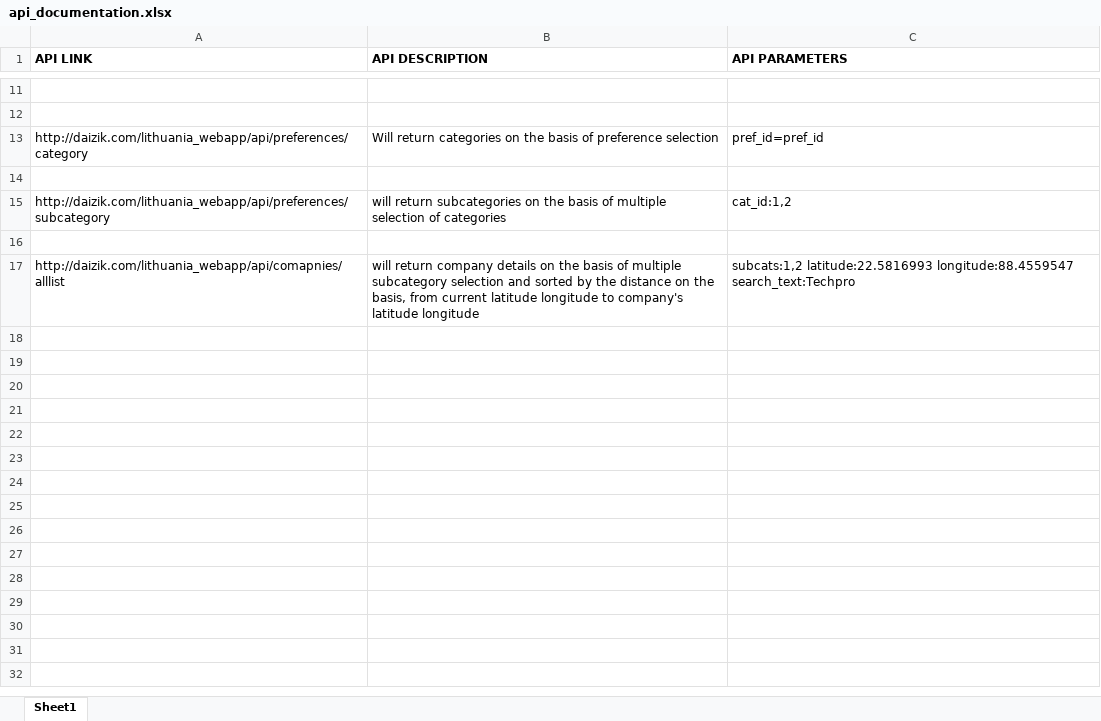
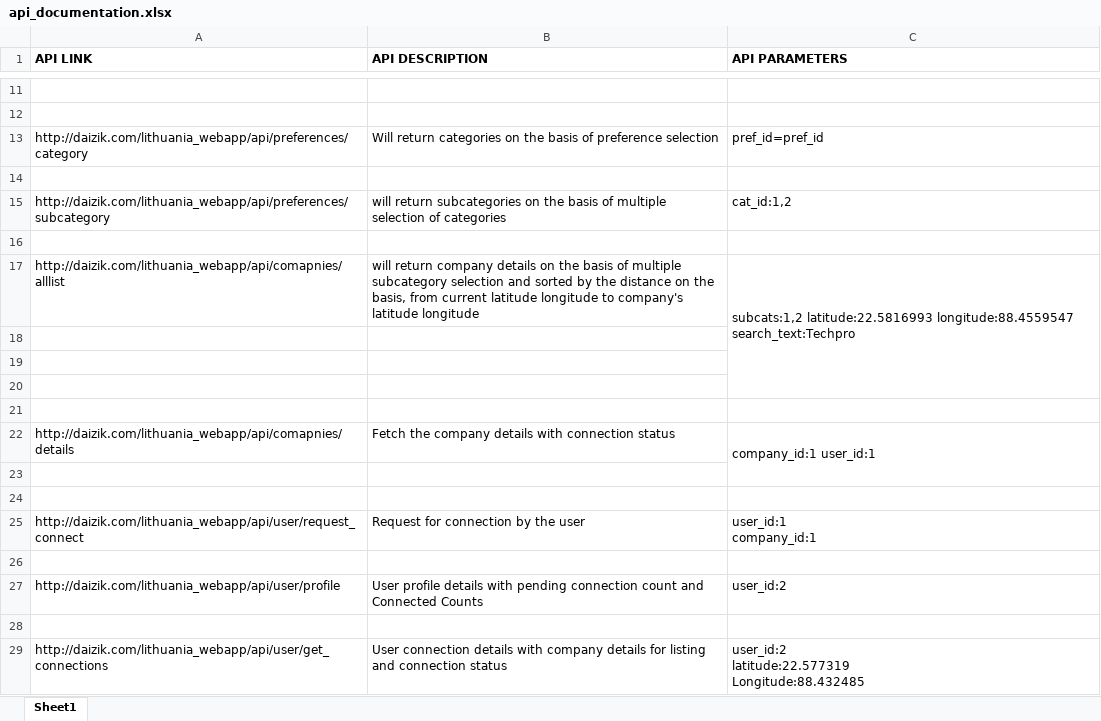
Before and after one commit to shuvojittechpro/lithuania_webapp, an Excel workbook: api_documentation.xlsx, sheet Sheet1, drawn as a sheet; only a part is shown, gaps mark what is left out; values as stored, in another font and other column widths than the file's, no borders; ↵ is a line break in a cell; the diff names each change by its address in the sheet, - before the commit and + after, or states it on an @@ line.

Commit message:
Update 01-11-2017 V1

```diff
--- a/api_documentation.xlsx (sheet Sheet1)
+++ b/api_documentation.xlsx (sheet Sheet1)
+C17:C20 merged
+row 18: (empty)
+row 19: (empty)
+row 20: (empty)
+row 21: (empty)
+row 22: http://daizik.com/lithuania_webapp/api/comapnies/details | Fetch the company details with connection status | company_id:1 user_id:1
+row 23: (empty)
+row 24: (empty)
+row 25: http://daizik.com/lithuania_webapp/api/user/request_connect | Request for connection by the user | user_id:1 ↵ company_id:1
+row 26: (empty)
+row 27: http://daizik.com/lithuania_webapp/api/user/profile | User profile details with pending connection count and Connected Counts | user_id:2
+row 28: (empty)
+row 29: http://daizik.com/lithuania_webapp/api/user/get_connections | User connection details with company details for listing and connection status | user_id:2 ↵ latitude:22.577319 ↵ Longitude:88.432485
```
